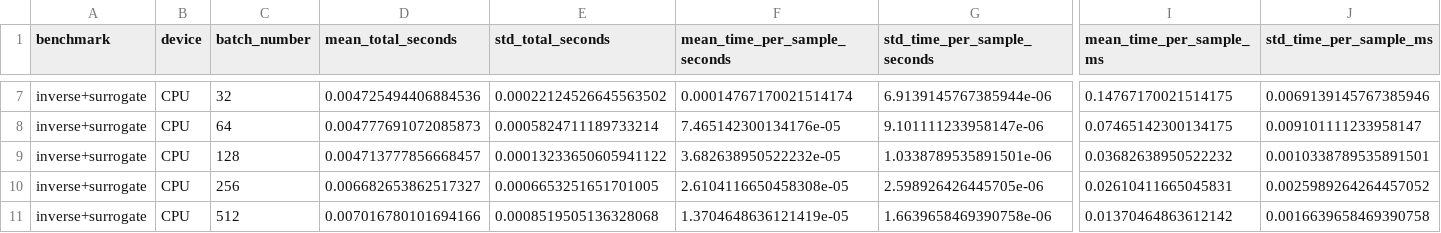
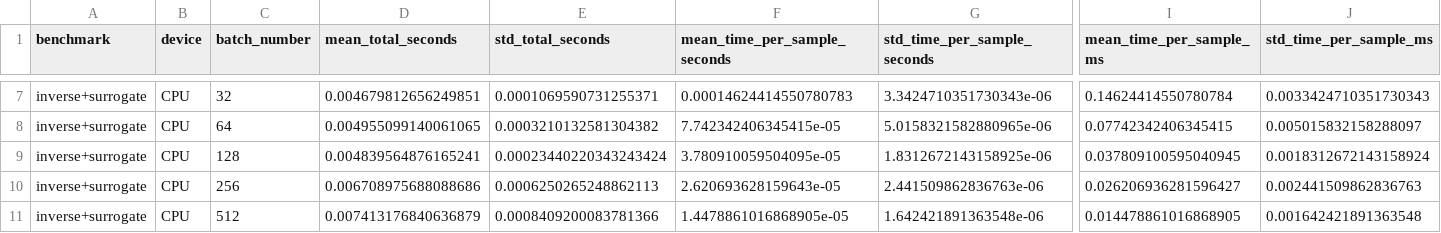
Before and after one commit to CosmiQuantum/ML_qubit_design, a CSV file: experiments/model_predict_qubit_TransmonCross_Hamiltonian_params/results/runtime/ml_30_inverse_plus_surrogate_batch_timing_summary.csv, drawn as a sheet; only a part is shown, gaps mark what is left out; the diff covers the shown part only; the diff names each change by its address in the sheet, - before the commit and + after, or states it on an @@ line.

```diff
--- a/experiments/model_predict_qubit_TransmonCross_Hamiltonian_params/results/runtime/ml_30_inverse_plus_surrogate_batch_timing_summary.csv
+++ b/experiments/model_predict_qubit_TransmonCross_Hamiltonian_params/results/runtime/ml_30_inverse_plus_surrogate_batch_timing_summary.csv
-D7 (mean_total_seconds): 0.004725494406884536
+D7 (mean_total_seconds): 0.004679812656249851
-E7 (std_total_seconds): 0.00022124526645563502
+E7 (std_total_seconds): 0.0001069590731255371
-F7 (mean_time_per_sample_seconds): 0.00014767170021514174
+F7 (mean_time_per_sample_seconds): 0.00014624414550780783
-G7 (std_time_per_sample_seconds): 6.9139145767385944e-06
+G7 (std_time_per_sample_seconds): 3.3424710351730343e-06
-I7 (mean_time_per_sample_ms): 0.14767170021514175
+I7 (mean_time_per_sample_ms): 0.14624414550780784
-J7 (std_time_per_sample_ms): 0.0069139145767385946
+J7 (std_time_per_sample_ms): 0.0033424710351730343
-D8 (mean_total_seconds): 0.004777691072085873
+D8 (mean_total_seconds): 0.004955099140061065
-E8 (std_total_seconds): 0.0005824711189733214
+E8 (std_total_seconds): 0.0003210132581304382
-F8 (mean_time_per_sample_seconds): 7.465142300134176e-05
+F8 (mean_time_per_sample_seconds): 7.742342406345415e-05
-G8 (std_time_per_sample_seconds): 9.101111233958147e-06
+G8 (std_time_per_sample_seconds): 5.0158321582880965e-06
-I8 (mean_time_per_sample_ms): 0.07465142300134175
+I8 (mean_time_per_sample_ms): 0.07742342406345415
-J8 (std_time_per_sample_ms): 0.009101111233958147
+J8 (std_time_per_sample_ms): 0.005015832158288097
-D9 (mean_total_seconds): 0.004713777856668457
+D9 (mean_total_seconds): 0.004839564876165241
-E9 (std_total_seconds): 0.00013233650605941122
+E9 (std_total_seconds): 0.00023440220343243424
-F9 (mean_time_per_sample_seconds): 3.682638950522232e-05
+F9 (mean_time_per_sample_seconds): 3.780910059504095e-05
-G9 (std_time_per_sample_seconds): 1.0338789535891501e-06
+G9 (std_time_per_sample_seconds): 1.8312672143158925e-06
-I9 (mean_time_per_sample_ms): 0.03682638950522232
+I9 (mean_time_per_sample_ms): 0.037809100595040945
-J9 (std_time_per_sample_ms): 0.0010338789535891501
+J9 (std_time_per_sample_ms): 0.0018312672143158924
-D10 (mean_total_seconds): 0.006682653862517327
+D10 (mean_total_seconds): 0.006708975688088686
-E10 (std_total_seconds): 0.0006653251651701005
+E10 (std_total_seconds): 0.0006250265248862113
-F10 (mean_time_per_sample_seconds): 2.6104116650458308e-05
+F10 (mean_time_per_sample_seconds): 2.620693628159643e-05
-G10 (std_time_per_sample_seconds): 2.598926426445705e-06
+G10 (std_time_per_sample_seconds): 2.441509862836763e-06
-I10 (mean_time_per_sample_ms): 0.02610411665045831
+I10 (mean_time_per_sample_ms): 0.026206936281596427
-J10 (std_time_per_sample_ms): 0.0025989264264457052
+J10 (std_time_per_sample_ms): 0.002441509862836763
-D11 (mean_total_seconds): 0.007016780101694166
+D11 (mean_total_seconds): 0.007413176840636879
-E11 (std_total_seconds): 0.0008519505136328068
+E11 (std_total_seconds): 0.0008409200083781366
-F11 (mean_time_per_sample_seconds): 1.3704648636121419e-05
+F11 (mean_time_per_sample_seconds): 1.4478861016868905e-05
-G11 (std_time_per_sample_seconds): 1.6639658469390758e-06
+G11 (std_time_per_sample_seconds): 1.642421891363548e-06
-I11 (mean_time_per_sample_ms): 0.01370464863612142
+I11 (mean_time_per_sample_ms): 0.014478861016868905
-J11 (std_time_per_sample_ms): 0.0016639658469390758
+J11 (std_time_per_sample_ms): 0.001642421891363548
```
Also changed, not shown: 114 edited cells elsewhere in this file, experiments/model_predict_qubit_TransmonCross_Hamiltonian_params/results/runtime/ml_30_runtime_batch_benchmark_raw.csv, experiments/model_predict_qubit_TransmonCross_Hamiltonian_params/results/runtime/ml_30_runtime_batch_benchmark_summary.csv, 9 other files.
